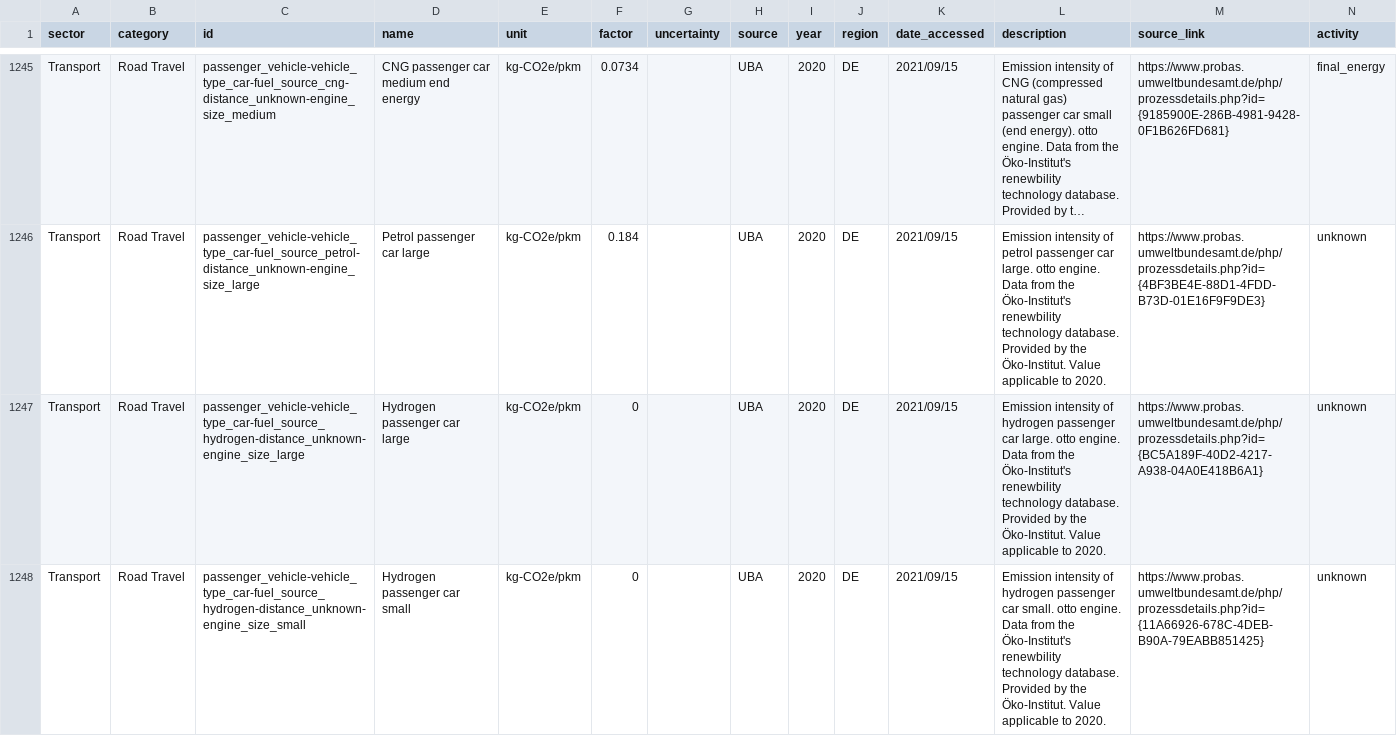
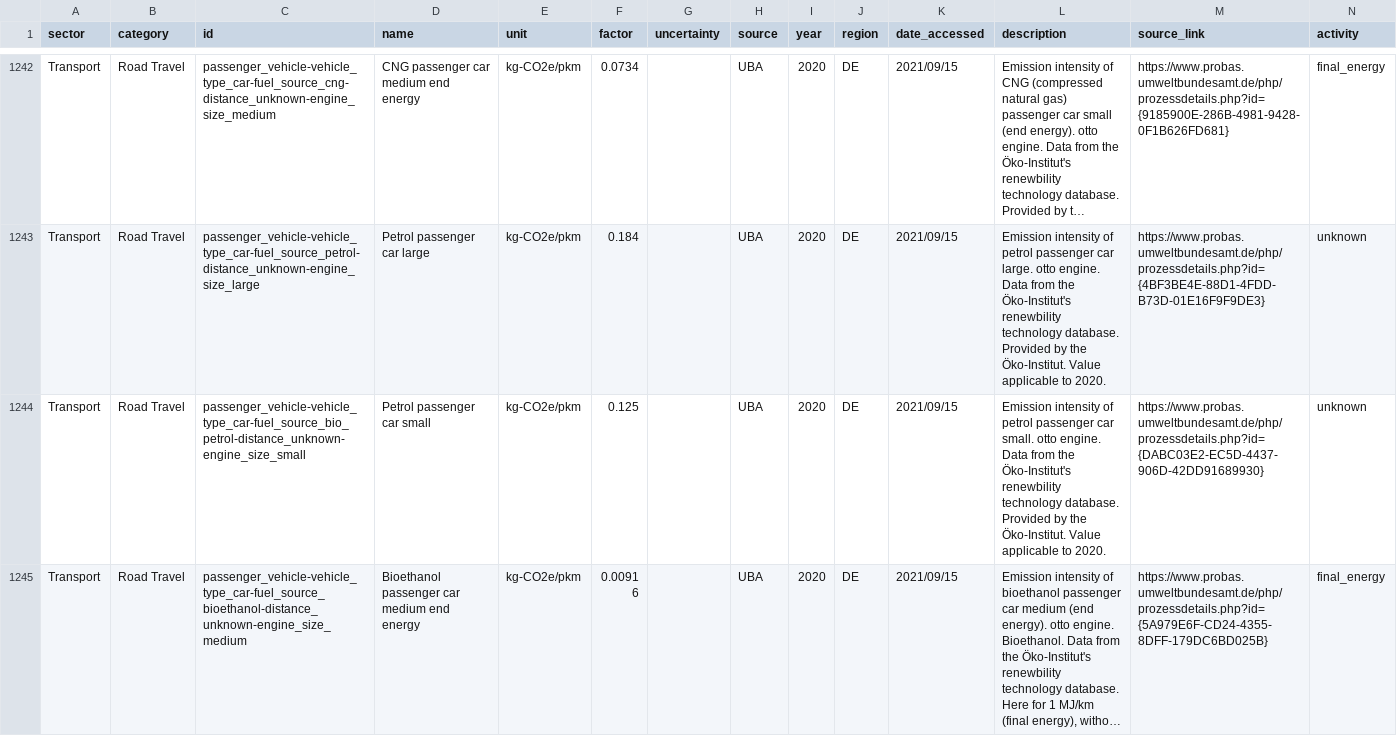
Before and after one commit to climatiq/Open-Emission-Factors-DB, a CSV file: OpenEmissionFactorsDB.csv, drawn as a sheet; only a part is shown, gaps mark what is left out; the shorter side is filled out with more unchanged rows; long unchanged cells end in …; the diff covers the shown part only; the diff names each change by its address in the sheet, - before the commit and + after, or states it on an @@ line.

```diff
--- a/OpenEmissionFactorsDB.csv
+++ b/OpenEmissionFactorsDB.csv
-row 1247: Transport | Road Travel | passenger_vehicle-vehicle_type_car-fuel_source_hydrogen-distance_unknown-engine_size_large | Hydrogen passenger car large | kg-CO2e/pkm | 0 |  | UBA | 2020 | DE | 2021/09/15 | Emission intensity of hydrogen passenger car large. otto engine. Data from the Öko-Institut's renewbility technology database. Provided by the Öko-Institut. Value applicable to 2020. | https://www.probas.umweltbundesamt.de/php/prozessdetails.php?id={BC5A189F-40D2-4217-A938-04A0E418B6A1} | unknown
-row 1248: Transport | Road Travel | passenger_vehicle-vehicle_type_car-fuel_source_hydrogen-distance_unknown-engine_size_small | Hydrogen passenger car small | kg-CO2e/pkm | 0 |  | UBA | 2020 | DE | 2021/09/15 | Emission intensity of hydrogen passenger car small. otto engine. Data from the Öko-Institut's renewbility technology database. Provided by the Öko-Institut. Value applicable to 2020. | https://www.probas.umweltbundesamt.de/php/prozessdetails.php?id={11A66926-678C-4DEB-B90A-79EABB851425} | unknown
```
Also changed, not shown: 5 removed rows and 3 edited cells elsewhere in this file, 1 other file.
